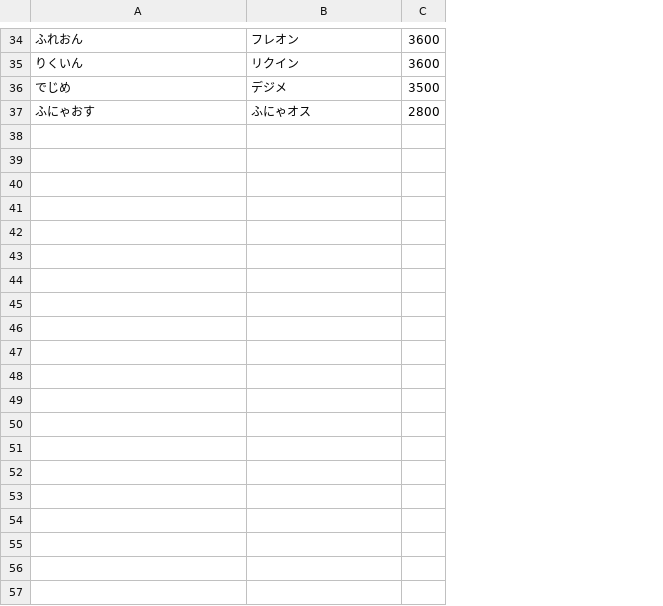
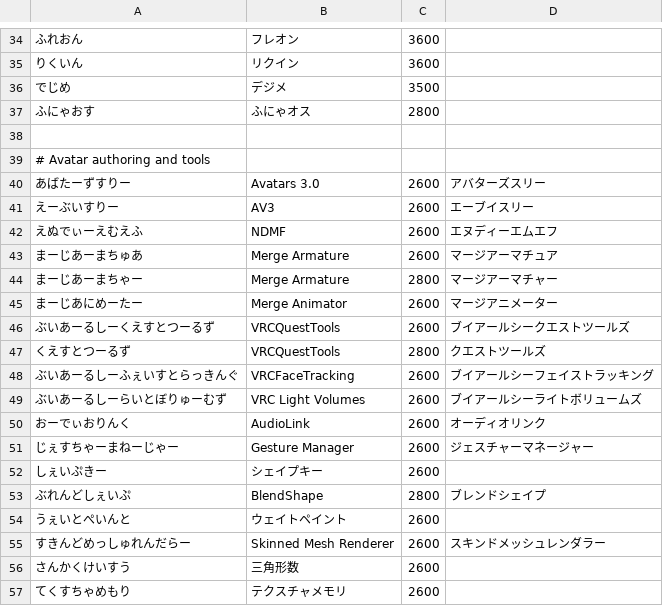
Before and after one commit to frost-1256/sweet-ime, a TSV file: crates/engine/src/vrchat.tsv, drawn as a sheet; only a part is shown, gaps mark what is left out; the diff covers the shown part only; the diff names each change by its address in the sheet, - before the commit and + after, or states it on an @@ line.

```diff
--- a/crates/engine/src/vrchat.tsv
+++ b/crates/engine/src/vrchat.tsv
+column D, empty
+row 38: (empty)
+row 39: # Avatar authoring and tools
+row 40: あばたーずすりー | Avatars 3.0 | 2600 | アバターズスリー
+row 41: えーぶいすりー | AV3 | 2600 | エーブイスリー
+row 42: えぬでぃーえむえふ | NDMF | 2600 | エヌディーエムエフ
+row 43: まーじあーまちゅあ | Merge Armature | 2600 | マージアーマチュア
+row 44: まーじあーまちゃー | Merge Armature | 2800 | マージアーマチャー
+row 45: まーじあにめーたー | Merge Animator | 2600 | マージアニメーター
+row 46: ぶいあーるしーくえすとつーるず | VRCQuestTools | 2600 | ブイアールシークエストツールズ
+row 47: くえすとつーるず | VRCQuestTools | 2800 | クエストツールズ
+row 48: ぶいあーるしーふぇいすとらっきんぐ | VRCFaceTracking | 2600 | ブイアールシーフェイストラッキング
+row 49: ぶいあーるしーらいとぼりゅーむず | VRC Light Volumes | 2600 | ブイアールシーライトボリュームズ
+row 50: おーでぃおりんく | AudioLink | 2600 | オーディオリンク
+row 51: じぇすちゃーまねーじゃー | Gesture Manager | 2600 | ジェスチャーマネージャー
+row 52: しぇいぷきー | シェイプキー | 2600
+row 53: ぶれんどしぇいぷ | BlendShape | 2800 | ブレンドシェイプ
+row 54: うぇいとぺいんと | ウェイトペイント | 2600
+row 55: すきんどめっしゅれんだらー | Skinned Mesh Renderer | 2600 | スキンドメッシュレンダラー
+row 56: さんかくけいすう | 三角形数 | 2600
+row 57: てくすちゃめもり | テクスチャメモリ | 2600
```
Also changed, not shown: 16 added rows elsewhere in this file, crates/engine/src/tech_terms.tsv, 1 other file.
